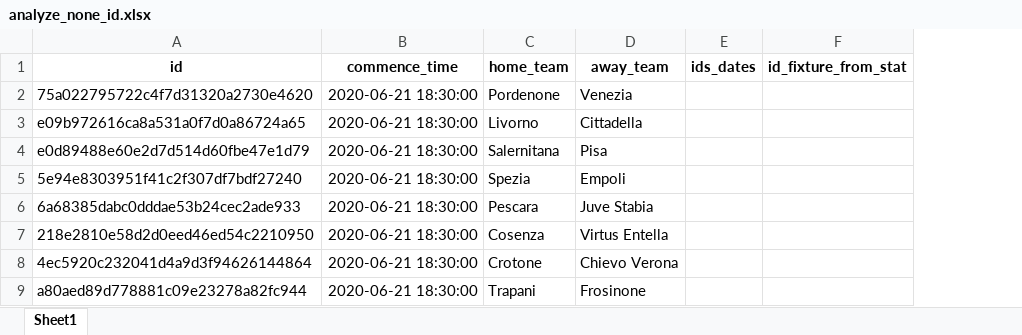
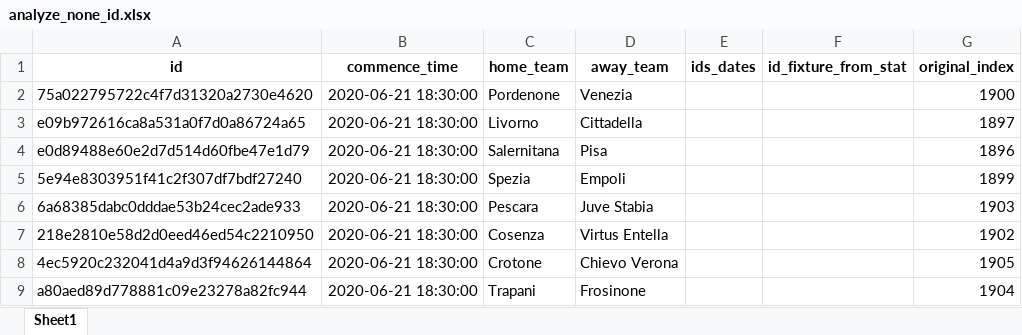
Before and after one commit to romy1992/ia_predict_soccer, an Excel workbook: service_ia/dataset/analyze_none_id.xlsx, sheet Sheet1, drawn as a sheet; only a part is shown; values as stored, in another font and other column widths than the file's, no borders; the diff names each change by its address in the sheet, - before the commit and + after, or states it on an @@ line.

```diff
--- a/service_ia/dataset/analyze_none_id.xlsx (sheet Sheet1)
+++ b/service_ia/dataset/analyze_none_id.xlsx (sheet Sheet1)
+column G (original_index), rows 2-9: 1900 | 1897 | 1896 | 1899 | 1903 | 1902 | 1905 | 1904
```
Also changed, not shown: 4 other files.
